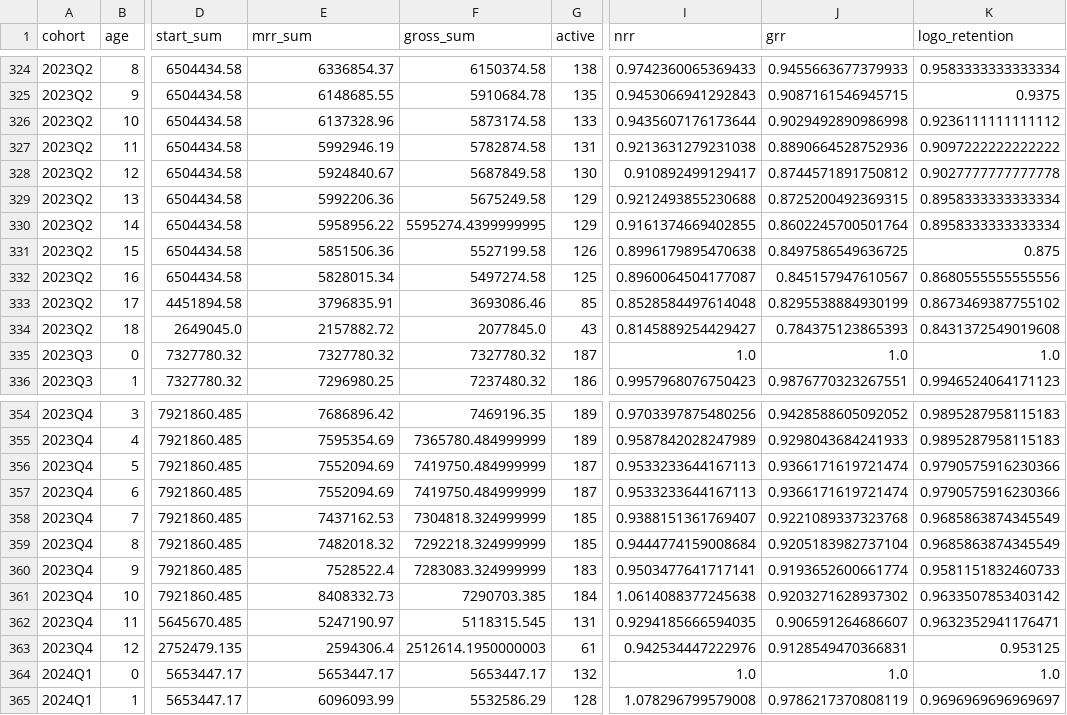
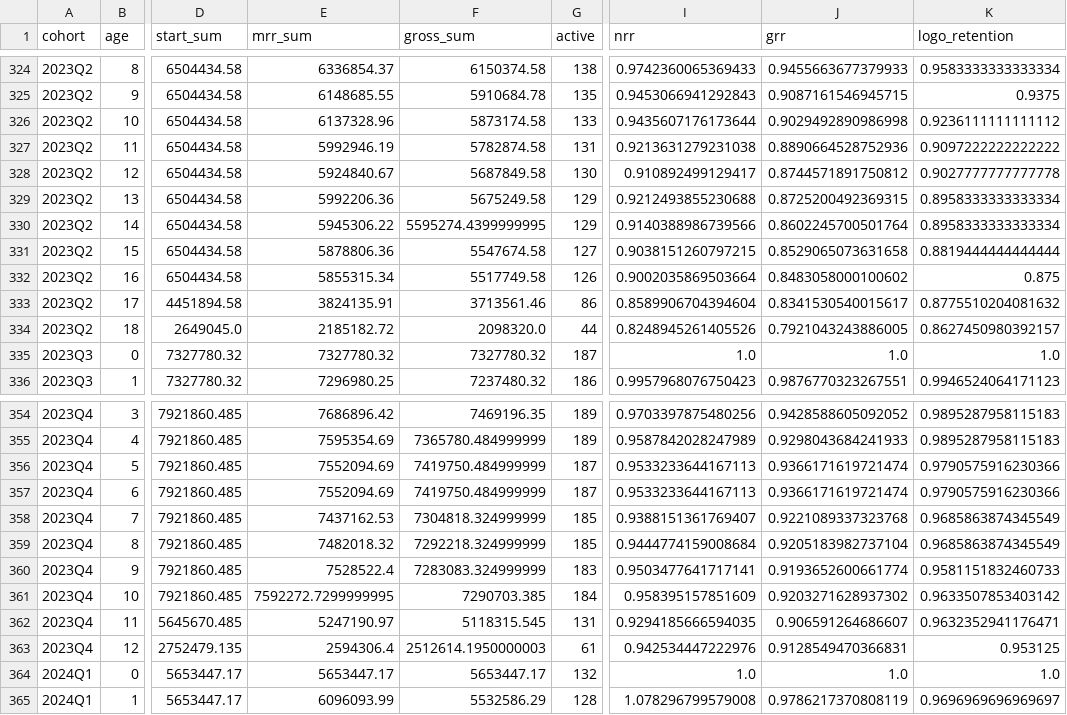
Before and after one commit to DavinsonA/reto-alegra, a CSV file: app/data/retention_cohorts.csv, drawn as a sheet; only a part is shown, gaps mark what is left out; the diff covers the shown part only; the diff names each change by its address in the sheet, - before the commit and + after, or states it on an @@ line.

```diff
--- a/app/data/retention_cohorts.csv
+++ b/app/data/retention_cohorts.csv
-E330 (mrr_sum): 5958956.22
+E330 (mrr_sum): 5945306.22
-I330 (nrr): 0.9161374669402855
+I330 (nrr): 0.9140388986739566
-E331 (mrr_sum): 5851506.36
+E331 (mrr_sum): 5878806.36
-F331 (gross_sum): 5527199.58
+F331 (gross_sum): 5547674.58
-G331 (active): 126
+G331 (active): 127
-I331 (nrr): 0.8996179895470638
+I331 (nrr): 0.9038151260797215
-J331 (grr): 0.8497586549636725
+J331 (grr): 0.8529065073631658
-K331 (logo_retention): 0.875
+K331 (logo_retention): 0.8819444444444444
-E332 (mrr_sum): 5828015.34
+E332 (mrr_sum): 5855315.34
-F332 (gross_sum): 5497274.58
+F332 (gross_sum): 5517749.58
-G332 (active): 125
+G332 (active): 126
-I332 (nrr): 0.8960064504177087
+I332 (nrr): 0.9002035869503664
-J332 (grr): 0.845157947610567
+J332 (grr): 0.8483058000100602
-K332 (logo_retention): 0.8680555555555556
+K332 (logo_retention): 0.875
-E333 (mrr_sum): 3796835.91
+E333 (mrr_sum): 3824135.91
-F333 (gross_sum): 3693086.46
+F333 (gross_sum): 3713561.46
-G333 (active): 85
+G333 (active): 86
-I333 (nrr): 0.8528584497614048
+I333 (nrr): 0.8589906704394604
-J333 (grr): 0.8295538884930199
+J333 (grr): 0.8341530540015617
-K333 (logo_retention): 0.8673469387755102
+K333 (logo_retention): 0.8775510204081632
-E334 (mrr_sum): 2157882.72
+E334 (mrr_sum): 2185182.72
-F334 (gross_sum): 2077845.0
+F334 (gross_sum): 2098320.0
-G334 (active): 43
+G334 (active): 44
-I334 (nrr): 0.8145889254429427
+I334 (nrr): 0.8248945261405526
-J334 (grr): 0.784375123865393
+J334 (grr): 0.7921043243886005
-K334 (logo_retention): 0.8431372549019608
+K334 (logo_retention): 0.8627450980392157
-E361 (mrr_sum): 8408332.73
+E361 (mrr_sum): 7592272.7299999995
-I361 (nrr): 1.0614088377245638
+I361 (nrr): 0.958395157851609
```
Also changed, not shown: 45 edited cells elsewhere in this file, app/data/bridge_monthly.csv, app/data/cac_quarterly.csv, 51 other files.
